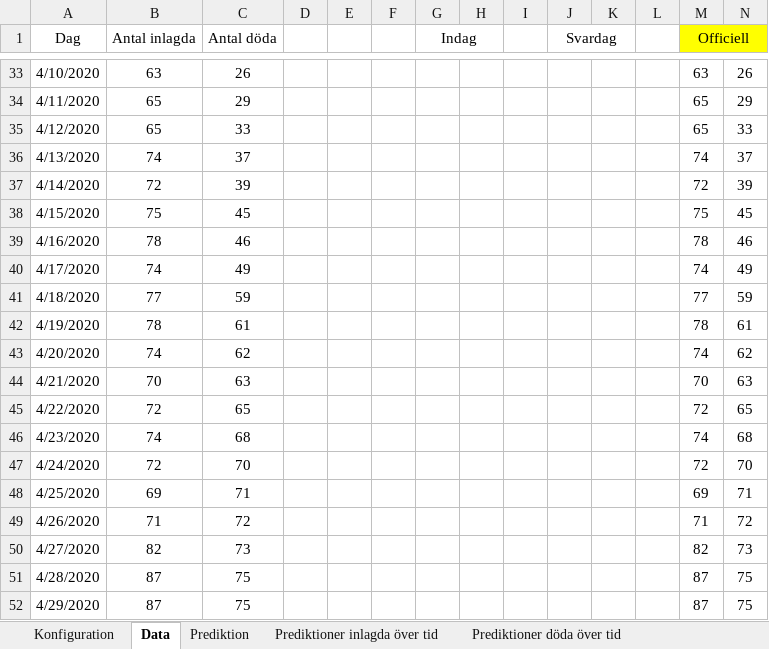
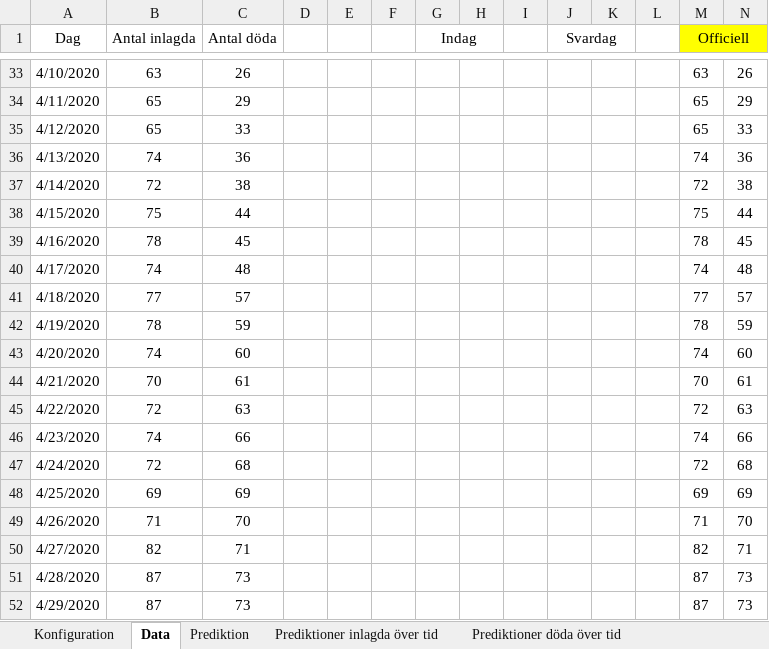
Before and after one commit to LarsAstrom/CoronaPrediction, an Excel workbook: excel_ark/simulation.xlsx, sheet Data, drawn as a sheet; only a part is shown, gaps mark what is left out; values as stored, in another font and other column widths than the file's, no borders; the diff covers the shown part only; the diff names each change by its address in the sheet, - before the commit and + after, or states it on an @@ line.

```diff
--- a/excel_ark/simulation.xlsx (sheet Data)
+++ b/excel_ark/simulation.xlsx (sheet Data)
-C36 (Antal döda): 37
+C36 (Antal döda): 36
-N36: 37
+N36: 36
-C37 (Antal döda): 39
+C37 (Antal döda): 38
-N37: 39
+N37: 38
-C38 (Antal döda): 45
+C38 (Antal döda): 44
-N38: 45
+N38: 44
-C39 (Antal döda): 46
+C39 (Antal döda): 45
-N39: 46
+N39: 45
-C40 (Antal döda): 49
+C40 (Antal döda): 48
-N40: 49
+N40: 48
-C41 (Antal döda): 59
+C41 (Antal döda): 57
-N41: 59
+N41: 57
-C42 (Antal döda): 61
+C42 (Antal döda): 59
-N42: 61
+N42: 59
-C43 (Antal döda): 62
+C43 (Antal döda): 60
-N43: 62
+N43: 60
-C44 (Antal döda): 63
+C44 (Antal döda): 61
-N44: 63
+N44: 61
-C45 (Antal döda): 65
+C45 (Antal döda): 63
-N45: 65
+N45: 63
-C46 (Antal döda): 68
+C46 (Antal döda): 66
-N46: 68
+N46: 66
-C47 (Antal döda): 70
+C47 (Antal döda): 68
-N47: 70
+N47: 68
-C48 (Antal döda): 71
+C48 (Antal döda): 69
-N48: 71
+N48: 69
-C49 (Antal döda): 72
+C49 (Antal döda): 70
-N49: 72
+N49: 70
-C50 (Antal döda): 73
+C50 (Antal döda): 71
-N50: 73
+N50: 71
-C51:C52 (Antal döda): 75
+C51:C52 (Antal döda): 73
-N51:N52: 75
+N51:N52: 73
```
Also changed, not shown: 104 edited cells elsewhere in this sheet, sheet Prediktion, sheet till_dash_board_20200506, sheet Resultat prediktioner över tid, sheet Prediktioner döda över tid, sheet Konfiguration, sheet Prediktioner inlagda över tid, charts or pictures, 2 other files.
